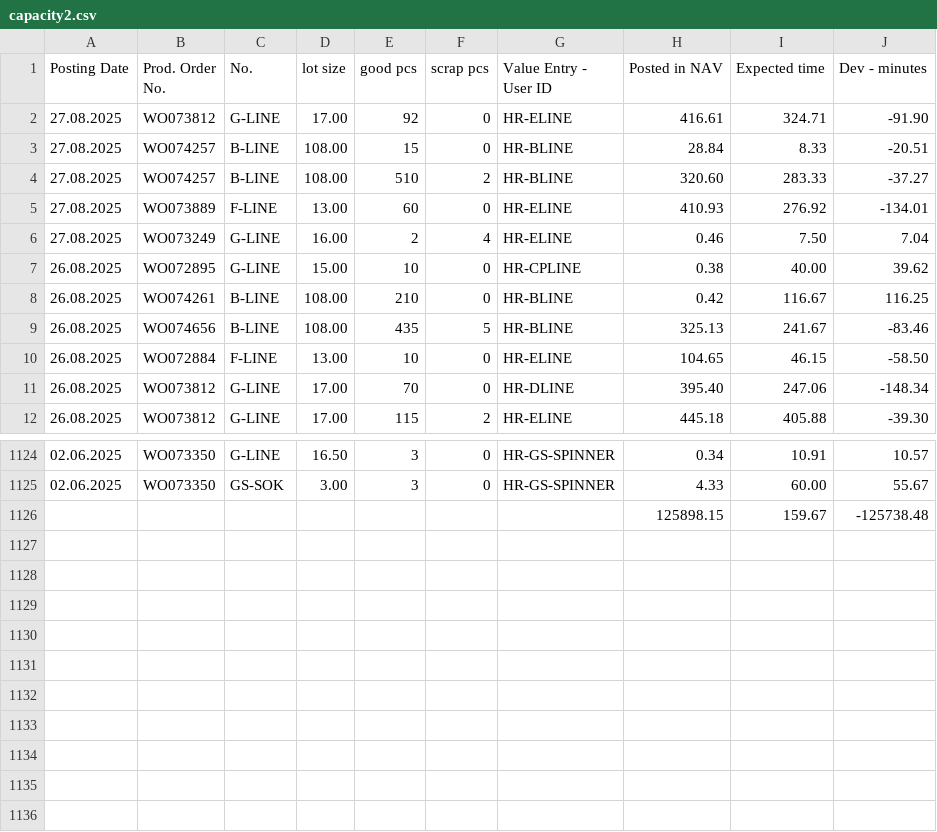
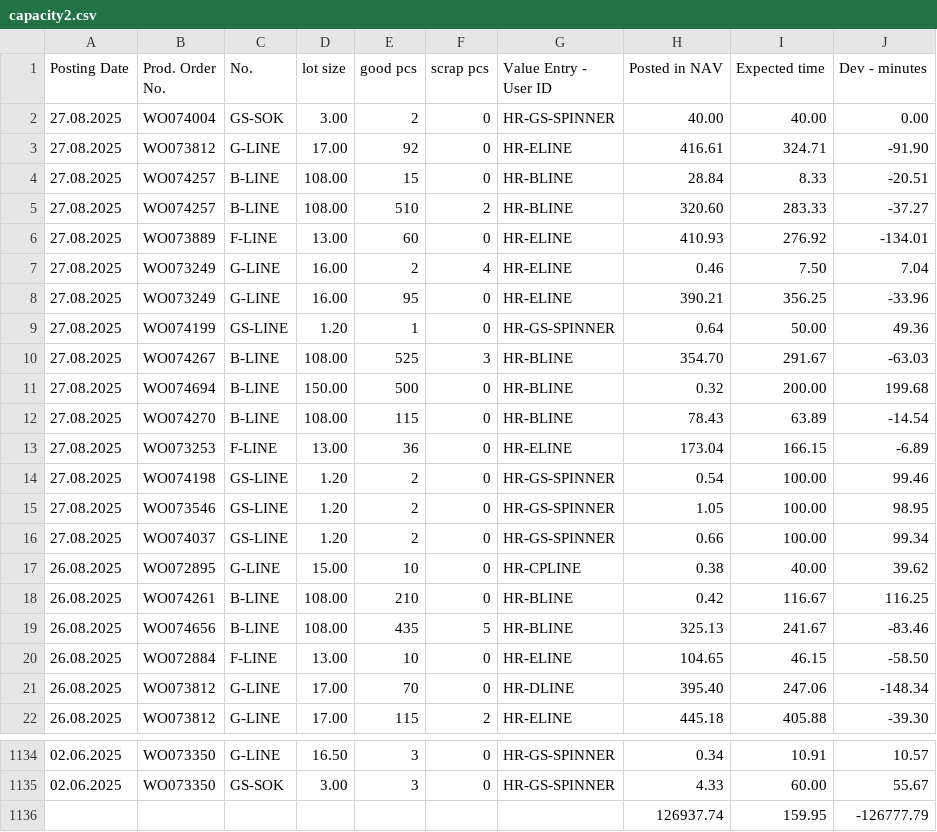
Before and after one commit to c4k120/testing, a CSV file: capacity2.csv, drawn as a sheet; only a part is shown, gaps mark what is left out; removed rows and columns are numbered as before the commit, all else as after; the diff names each change by its address in the sheet, - before the commit and + after, or states it on an @@ line.

```diff
--- a/capacity2.csv
+++ b/capacity2.csv
+row 2: 27.08.2025 | WO074004 | GS-SOK | 3.00 | 2 | 0 | HR-GS-SPINNER | 40.00 | 40.00 | 0.00
+row 8: 27.08.2025 | WO073249 | G-LINE | 16.00 | 95 | 0 | HR-ELINE | 390.21 | 356.25 | -33.96
+row 9: 27.08.2025 | WO074199 | GS-LINE | 1.20 | 1 | 0 | HR-GS-SPINNER | 0.64 | 50.00 | 49.36
+row 10: 27.08.2025 | WO074267 | B-LINE | 108.00 | 525 | 3 | HR-BLINE | 354.70 | 291.67 | -63.03
+row 11: 27.08.2025 | WO074694 | B-LINE | 150.00 | 500 | 0 | HR-BLINE | 0.32 | 200.00 | 199.68
+row 12: 27.08.2025 | WO074270 | B-LINE | 108.00 | 115 | 0 | HR-BLINE | 78.43 | 63.89 | -14.54
+row 13: 27.08.2025 | WO073253 | F-LINE | 13.00 | 36 | 0 | HR-ELINE | 173.04 | 166.15 | -6.89
+row 14: 27.08.2025 | WO074198 | GS-LINE | 1.20 | 2 | 0 | HR-GS-SPINNER | 0.54 | 100.00 | 99.46
+row 15: 27.08.2025 | WO073546 | GS-LINE | 1.20 | 2 | 0 | HR-GS-SPINNER | 1.05 | 100.00 | 98.95
+row 16: 27.08.2025 | WO074037 | GS-LINE | 1.20 | 2 | 0 | HR-GS-SPINNER | 0.66 | 100.00 | 99.34
-row 1126:  |  |  |  |  |  |  | 125898.15 | 159.67 | -125738.48
+row 1136:  |  |  |  |  |  |  | 126937.74 | 159.95 | -126777.79
```
Also changed, not shown: master2.csv, sales.csv, 2 other files.
